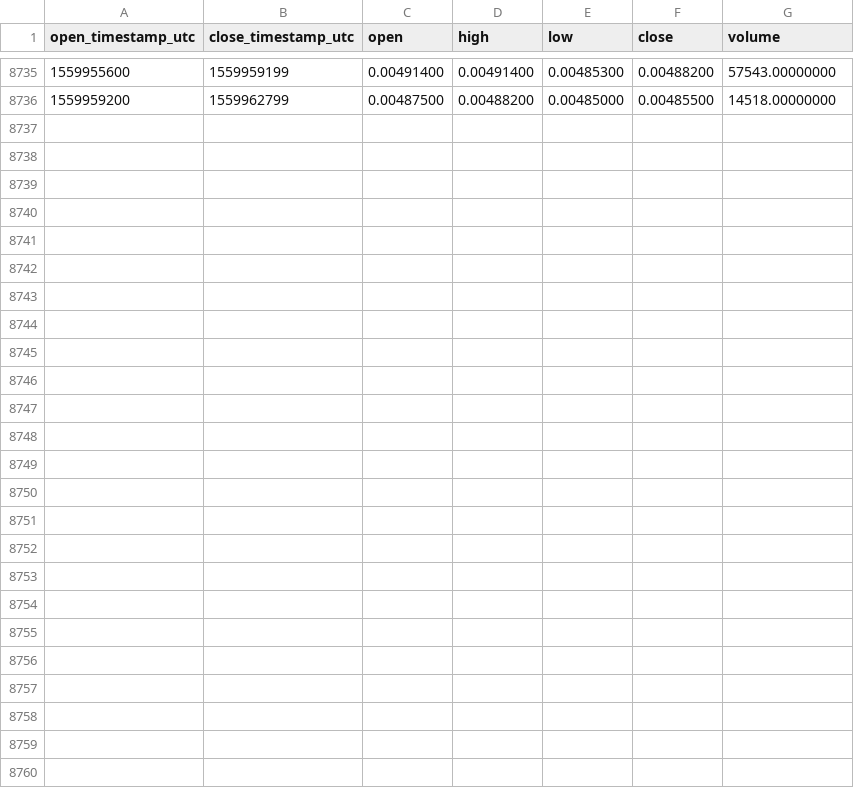
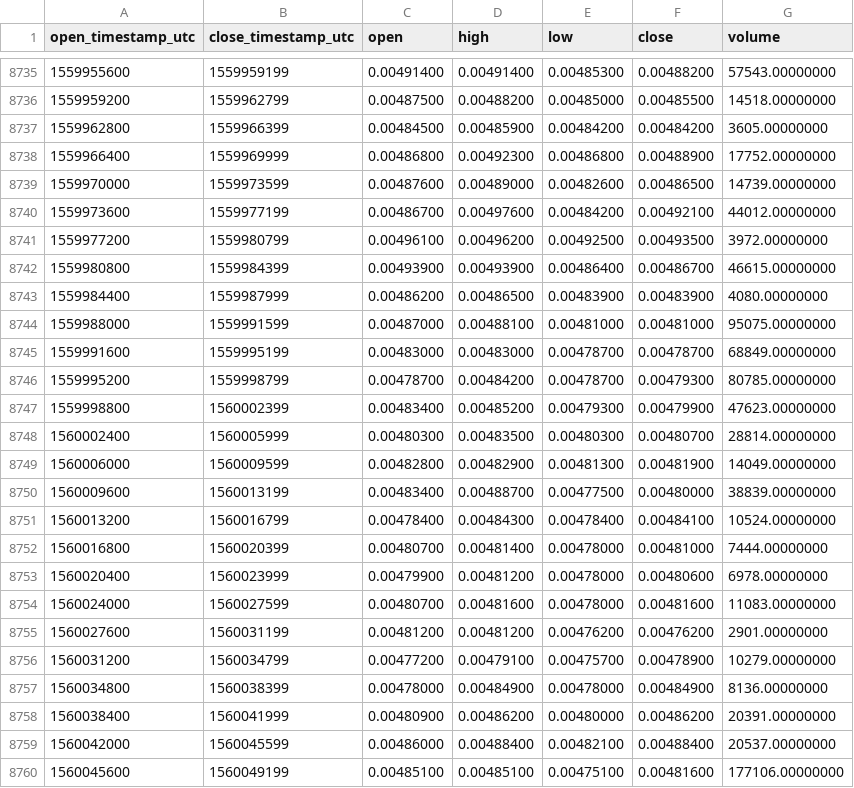
Before and after one commit to cryptobigbro/binance-ENJBNB, a CSV file: binance-ENJBNB-1h.csv, drawn as a sheet; only a part is shown, gaps mark what is left out.

Commit message:
Update OHLCV data.

```diff
--- a/binance-ENJBNB-1h.csv
+++ b/binance-ENJBNB-1h.csv
@@ -8736 +8736,25 @@ open_timestamp_utc,close_timestamp_utc,open,high,low,close,volume
 1559959200,1559962799,0.00487500,0.00488200,0.00485000,0.00485500,14518.00000000
+1559962800,1559966399,0.00484500,0.00485900,0.00484200,0.00484200,3605.00000000
+1559966400,1559969999,0.00486800,0.00492300,0.00486800,0.00488900,17752.00000000
+1559970000,1559973599,0.00487600,0.00489000,0.00482600,0.00486500,14739.00000000
+1559973600,1559977199,0.00486700,0.00497600,0.00484200,0.00492100,44012.00000000
+1559977200,1559980799,0.00496100,0.00496200,0.00492500,0.00493500,3972.00000000
+1559980800,1559984399,0.00493900,0.00493900,0.00486400,0.00486700,46615.00000000
+1559984400,1559987999,0.00486200,0.00486500,0.00483900,0.00483900,4080.00000000
+1559988000,1559991599,0.00487000,0.00488100,0.00481000,0.00481000,95075.00000000
+1559991600,1559995199,0.00483000,0.00483000,0.00478700,0.00478700,68849.00000000
+1559995200,1559998799,0.00478700,0.00484200,0.00478700,0.00479300,80785.00000000
+1559998800,1560002399,0.00483400,0.00485200,0.00479300,0.00479900,47623.00000000
+1560002400,1560005999,0.00480300,0.00483500,0.00480300,0.00480700,28814.00000000
+1560006000,1560009599,0.00482800,0.00482900,0.00481300,0.00481900,14049.00000000
+1560009600,1560013199,0.00483400,0.00488700,0.00477500,0.00480000,38839.00000000
+1560013200,1560016799,0.00478400,0.00484300,0.00478400,0.00484100,10524.00000000
+1560016800,1560020399,0.00480700,0.00481400,0.00478000,0.00481000,7444.00000000
+1560020400,1560023999,0.00479900,0.00481200,0.00478000,0.00480600,6978.00000000
+1560024000,1560027599,0.00480700,0.00481600,0.00478000,0.00481600,11083.00000000
+1560027600,1560031199,0.00481200,0.00481200,0.00476200,0.00476200,2901.00000000
+1560031200,1560034799,0.00477200,0.00479100,0.00475700,0.00478900,10279.00000000
+1560034800,1560038399,0.00478000,0.00484900,0.00478000,0.00484900,8136.00000000
+1560038400,1560041999,0.00480900,0.00486200,0.00480000,0.00486200,20391.00000000
+1560042000,1560045599,0.00486000,0.00488400,0.00482100,0.00488400,20537.00000000
+1560045600,1560049199,0.00485100,0.00485100,0.00475100,0.00481600,177106.00000000
```
Also changed, not shown: binance-ENJBNB-1d.csv.
